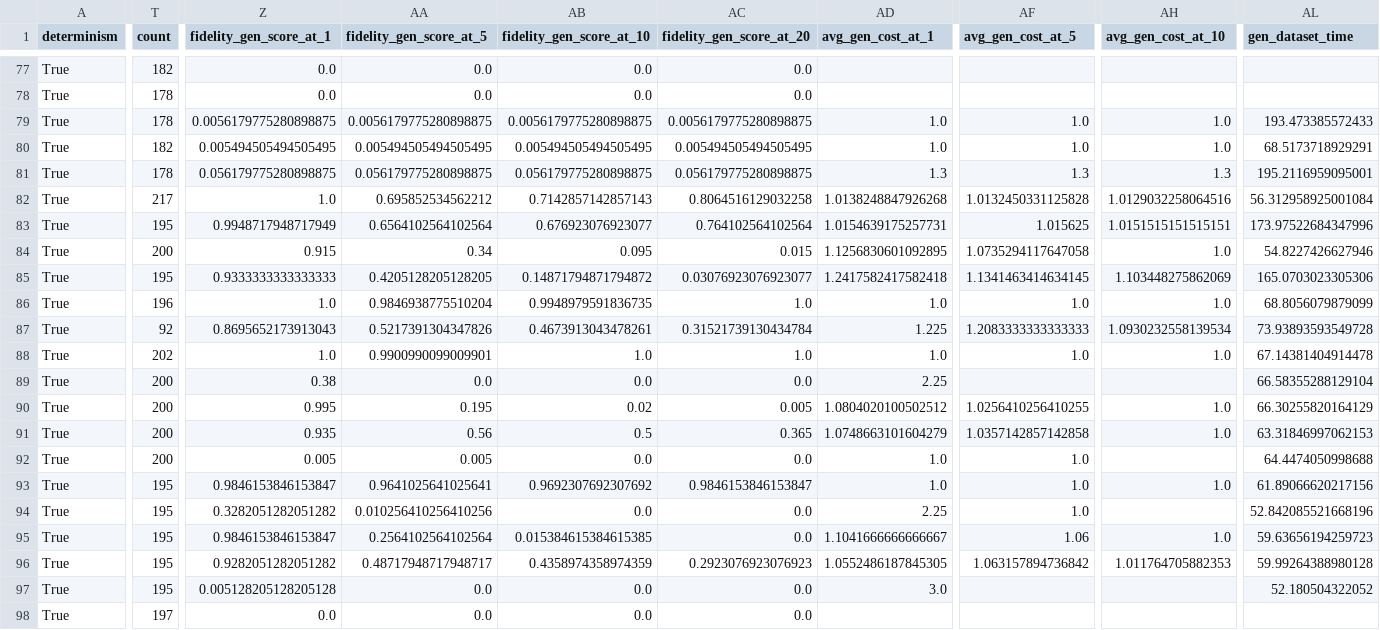
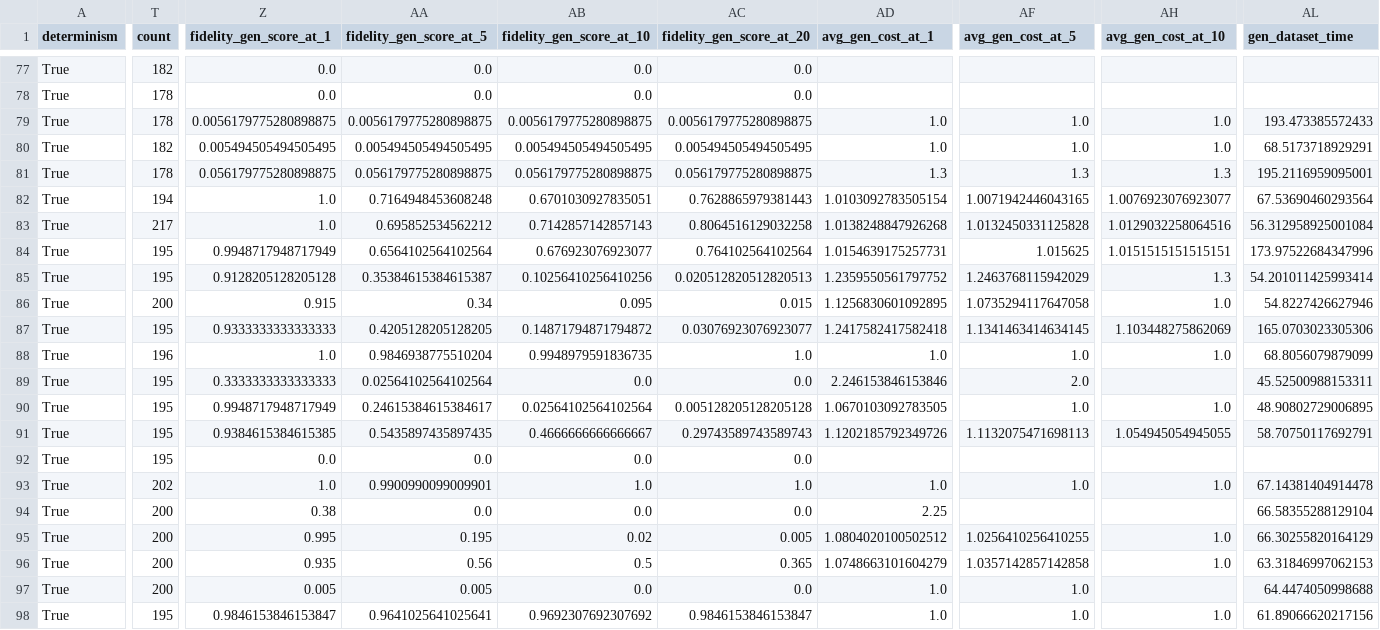
Before and after one commit to DomizianoScarcelli/counterfactual-explanations-recsys, a CSV file: fidelity.csv, drawn as a sheet; only a part is shown, gaps mark what is left out; the shorter side is filled out with more unchanged rows; addresses are those after the commit; rows hold the shown columns only; the diff covers the shown part only; the diff names each change by its address in the sheet, - before the commit and + after, or states it on an @@ line.

```diff
--- a/fidelity.csv
+++ b/fidelity.csv
+row 82: True | 194 | 1.0 | 0.7164948453608248 | 0.6701030927835051 | 0.7628865979381443 | 1.0103092783505154 | 1.0071942446043165 | 1.0076923076923077 | 67.53690460293564
+row 85: True | 195 | 0.9128205128205128 | 0.35384615384615387 | 0.10256410256410256 | 0.020512820512820513 | 1.2359550561797752 | 1.2463768115942029 | 1.3 | 54.201011425993414
+row 89: True | 195 | 0.3333333333333333 | 0.02564102564102564 | 0.0 | 0.0 | 2.246153846153846 | 2.0 |  | 45.52500988153311
+row 90: True | 195 | 0.9948717948717949 | 0.24615384615384617 | 0.02564102564102564 | 0.005128205128205128 | 1.0670103092783505 | 1.0 | 1.0 | 48.90802729006895
-T91 (count): 92
+T91 (count): 195
-Z91 (fidelity_gen_score_at_1): 0.8695652173913043
+Z91 (fidelity_gen_score_at_1): 0.9384615384615385
-AA91 (fidelity_gen_score_at_5): 0.5217391304347826
+AA91 (fidelity_gen_score_at_5): 0.5435897435897435
-AB91 (fidelity_gen_score_at_10): 0.4673913043478261
+AB91 (fidelity_gen_score_at_10): 0.4666666666666667
-AC91 (fidelity_gen_score_at_20): 0.31521739130434784
+AC91 (fidelity_gen_score_at_20): 0.29743589743589743
-AD91 (avg_gen_cost_at_1): 1.225
+AD91 (avg_gen_cost_at_1): 1.1202185792349726
-AF91 (avg_gen_cost_at_5): 1.2083333333333333
+AF91 (avg_gen_cost_at_5): 1.1132075471698113
-AH91 (avg_gen_cost_at_10): 1.0930232558139534
+AH91 (avg_gen_cost_at_10): 1.054945054945055
-AL91 (gen_dataset_time): 73.93893593549728
+AL91 (gen_dataset_time): 58.70750117692791
+row 92: True | 195 | 0.0 | 0.0 | 0.0 | 0.0
```
Also changed, not shown: 1 edited cell elsewhere in this file, baselines.csv, combined.csv, 10 other files.
